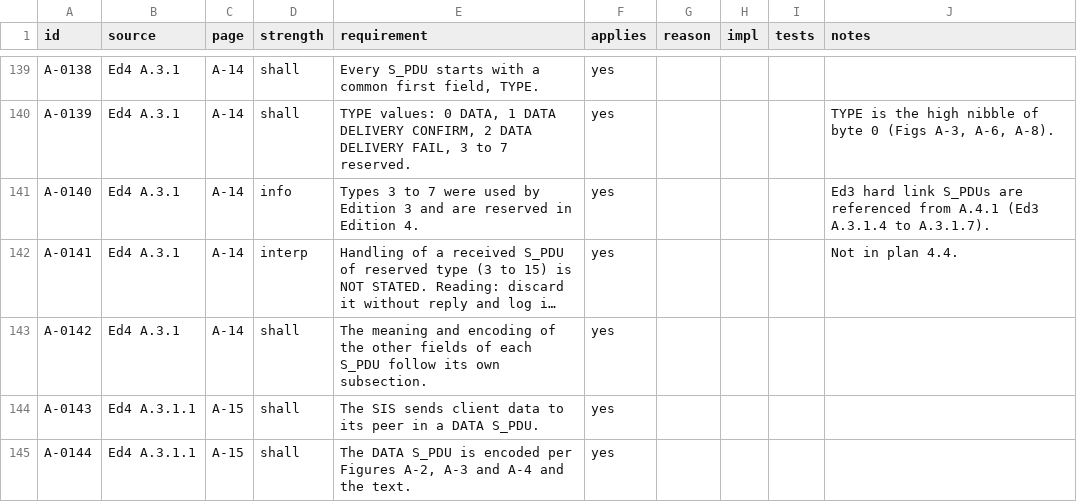
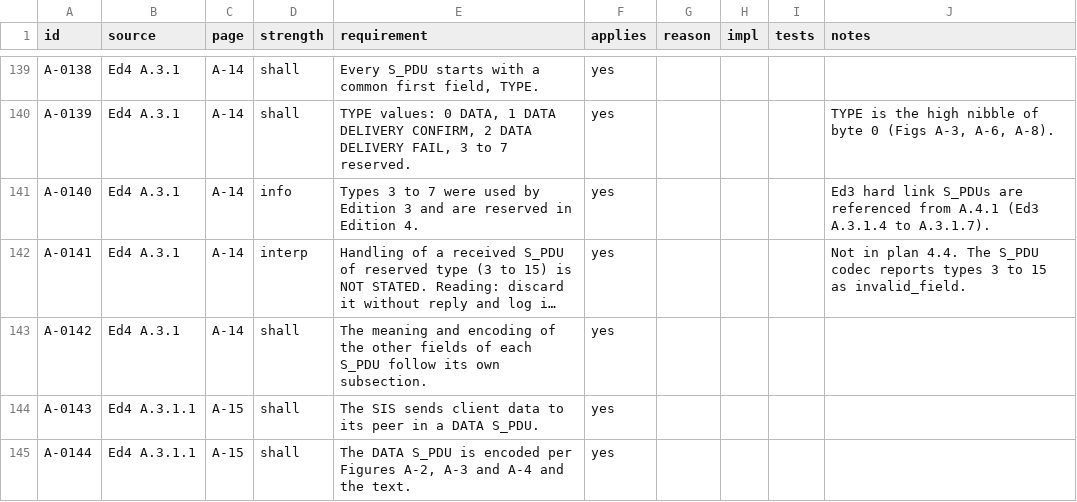
Before and after one commit to M0LTE/s5066-conformance, a TSV file: matrix/A.tsv, drawn as a sheet; only a part is shown, gaps mark what is left out; long unchanged cells end in …; the diff names each change by its address in the sheet, - before the commit and + after, or states it on an @@ line.

```diff
--- a/matrix/A.tsv
+++ b/matrix/A.tsv
-J142 (notes): Not in plan 4.4.
+J142 (notes): Not in plan 4.4. The S_PDU codec reports types 3 to 15 as invalid_field.
```
Also changed, not shown: matrix/B.tsv, 4 other files.
